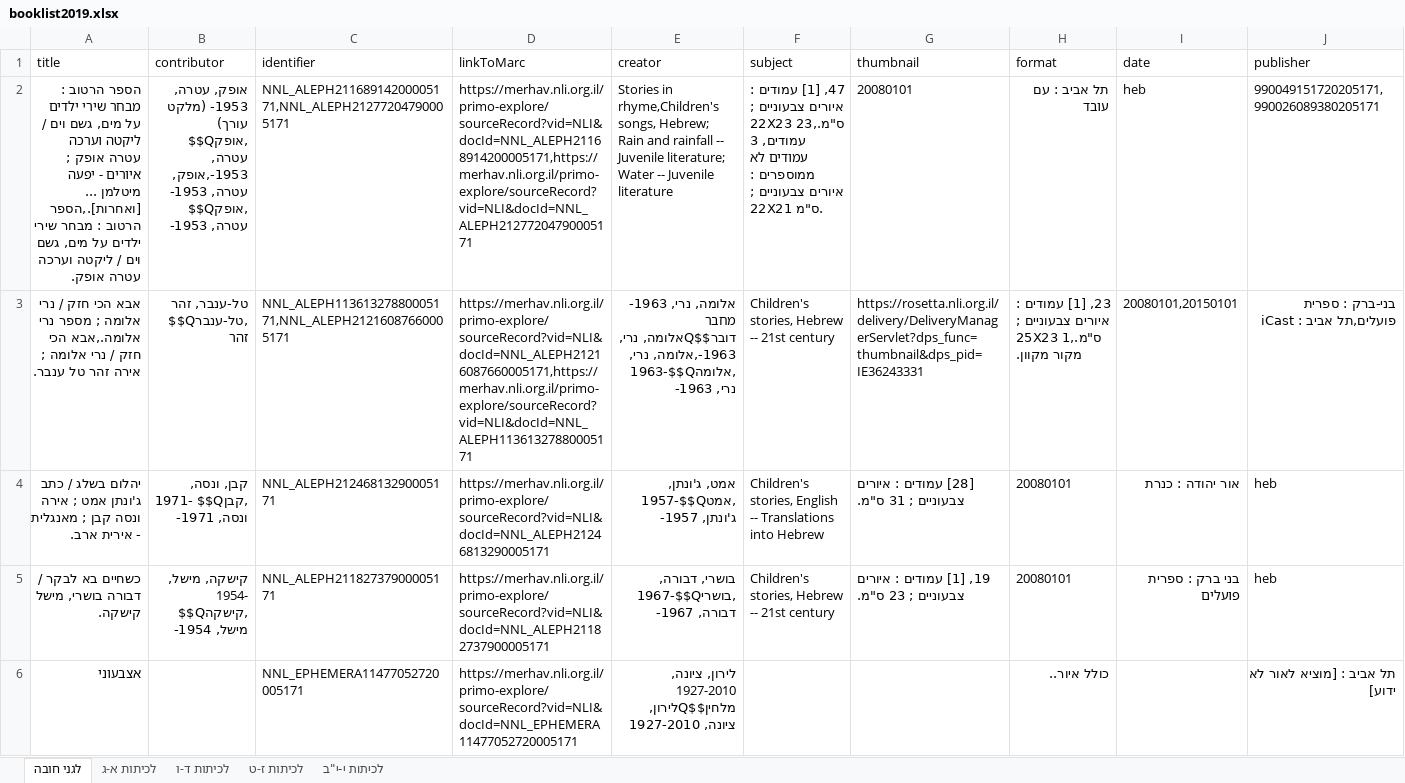
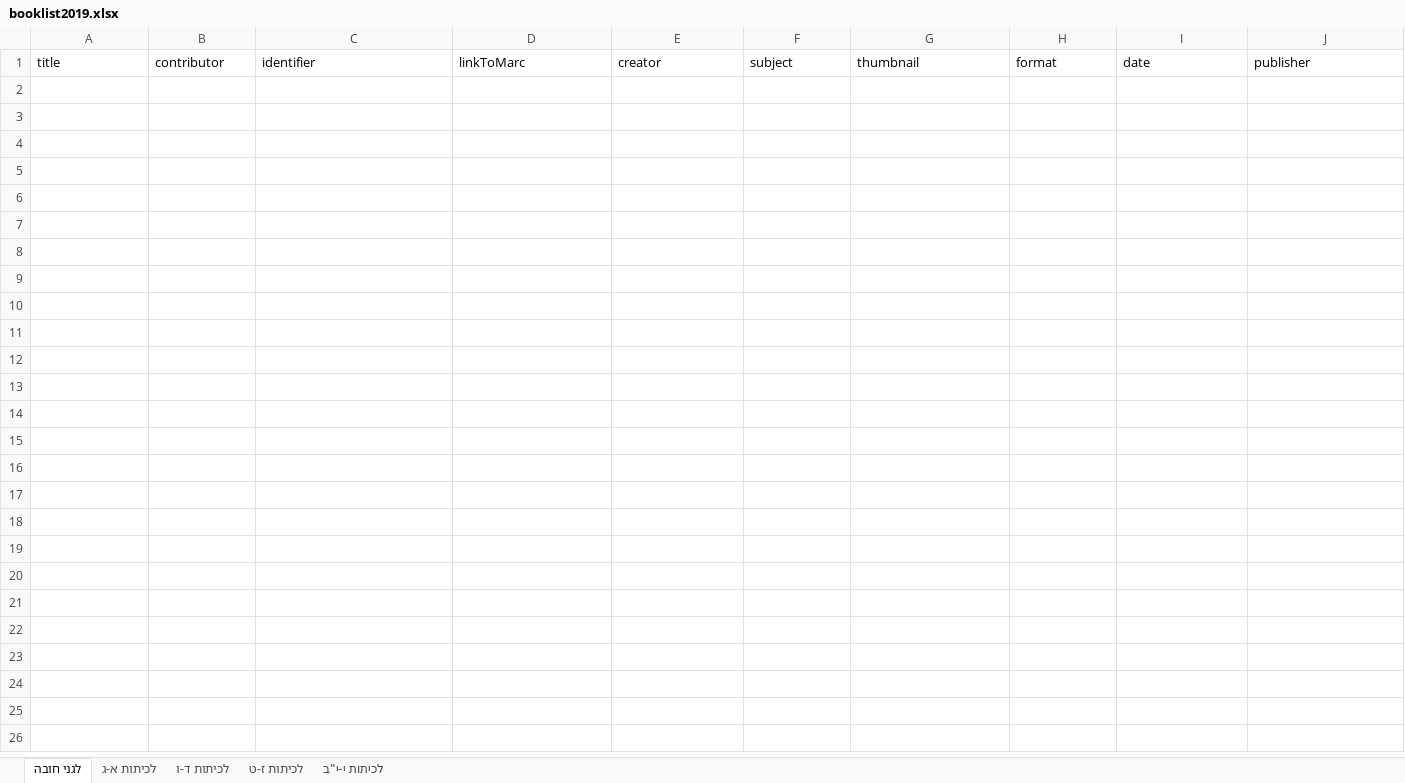
Before and after one commit to brtydse100/books-project, an Excel workbook: excel/booklist2019.xlsx, sheet לגני חובה, drawn as a sheet; only a part is shown; values as stored, in another font and other column widths than the file's, no borders; rows hold the shown columns only; the diff covers the shown part only; the diff names each change by its address in the sheet, - before the commit and + after, or states it on an @@ line.

```diff
--- a/excel/booklist2019.xlsx (sheet לגני חובה)
+++ b/excel/booklist2019.xlsx (sheet לגני חובה)
-row 2: הספר הרטוב : מבחר שירי ילדים על מים, גשם וים / ליקטה וערכה עטרה אופק ; איורים - יפעה מיטלמן ... [ואחרות].,הספר הרטוב : מבחר שירי ילדים על מים, גשם וים / ליקטה וערכה עטרה אופק. | אופק, עטרה, 1953- (מלקט עורך) $$Qאופק, עטרה, 1953-,אופק, עטרה, 1953- $$Qאופק, עטרה, 1953- | NNL_ALEPH21168914200005171,NNL_ALEPH21277204790005171 | https://merhav.nli.org.il/primo-explore/sourceRecord?vid=NLI&docId=NNL_ALEPH21168914200005171,https://merhav.nli.org.il/primo-explore/sourceRecord?vid=NLI&docId=NNL_ALEPH21277204790005171 | Stories in rhyme,Children's songs, Hebrew; Rain and rainfall -- Juvenile literature; Water -- Juvenile literature | 47, [1] עמודים : איורים צבעוניים ; 22X23 ס"מ.,23 עמודים, 3 עמודים לא ממוספרים : איורים צבעוניים ; 22X21 ס"מ. | 20080101 | תל אביב : עם עובד | heb | 990049151720205171,990026089380205171
-row 3: אבא הכי חזק / נרי אלומה ; מספר נרי אלומה.,אבא הכי חזק / נרי אלומה ; אירה זהר טל ענבר. | טל-ענבר, זהר $$Qטל-ענבר, זהר | NNL_ALEPH11361327880005171,NNL_ALEPH21216087660005171 | https://merhav.nli.org.il/primo-explore/sourceRecord?vid=NLI&docId=NNL_ALEPH21216087660005171,https://merhav.nli.org.il/primo-explore/sourceRecord?vid=NLI&docId=NNL_ALEPH11361327880005171 | אלומה, נרי, 1963- מחבר דובר$$Qאלומה, נרי, 1963-,אלומה, נרי, 1963-$$Qאלומה, נרי, 1963- | Children's stories, Hebrew -- 21st century | https://rosetta.nli.org.il/delivery/DeliveryManagerServlet?dps_func=thumbnail&dps_pid=IE36243331 | 23, [1] עמודים : איורים צבעוניים ; 25X23 ס"מ.,1 מקור מקוון. | 20080101,20150101 | בני-ברק : ספרית פועלים,תל אביב : iCast
-row 4: יהלום בשלג / כתב ג'ונתן אמט ; אירה ונסה קבן ; מאנגלית - אירית ארב. | קבן, ונסה, 1971- $$Qקבן, ונסה, 1971- | NNL_ALEPH21246813290005171 | https://merhav.nli.org.il/primo-explore/sourceRecord?vid=NLI&docId=NNL_ALEPH21246813290005171 | אמט, ג'ונתן, 1957-$$Qאמט, ג'ונתן, 1957- | Children's stories, English -- Translations into Hebrew | [28] עמודים : איורים צבעוניים ; 31 ס"מ. | 20080101 | אור יהודה : כנרת | heb
-row 5: כשחיים בא לבקר / דבורה בושרי, מישל קישקה. | קישקה, מישל, 1954- $$Qקישקה, מישל, 1954- | NNL_ALEPH21182737900005171 | https://merhav.nli.org.il/primo-explore/sourceRecord?vid=NLI&docId=NNL_ALEPH21182737900005171 | בושרי, דבורה, 1967-$$Qבושרי, דבורה, 1967- | Children's stories, Hebrew -- 21st century | 19, [1] עמודים : איורים צבעוניים ; 23 ס"מ. | 20080101 | בני ברק : ספרית פועלים | heb
-row 6: אצבעוני |  | NNL_EPHEMERA11477052720005171 | https://merhav.nli.org.il/primo-explore/sourceRecord?vid=NLI&docId=NNL_EPHEMERA11477052720005171 | לירון, ציונה, 1927-2010 מלחין$$Qלירון, ציונה, 1927-2010 |  |  | כולל איור.. |  | תל אביב : [מוציא לאור לא ידוע]
```
Also changed, not shown: 15 removed rows elsewhere in this sheet, sheet לכיתות י-י"ב, sheet לכיתות ז-ט, sheet לכיתות א-ג, sheet לכיתות ד-ו, excel/2015.xlsx, excel/2016.xlsx, 13 other files.
